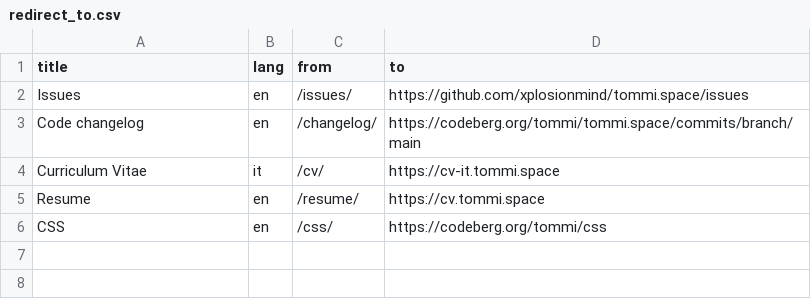
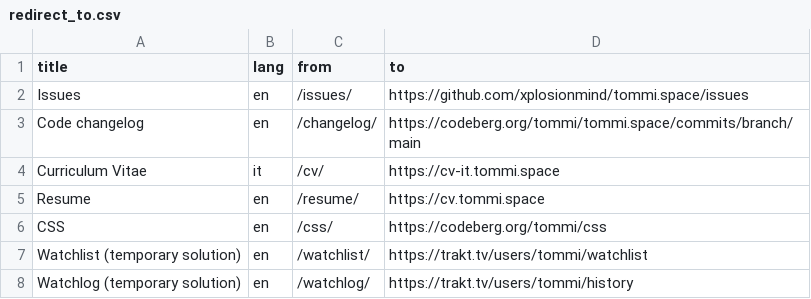
Before and after one commit to xplosionmind/tommi.space, a CSV file: data/redirect_to.csv, drawn as a sheet; the diff names each change by its address in the sheet, - before the commit and + after, or states it on an @@ line.

Commit message:
Temporarily linking to Trakt (#33)
I am temporarily switching to Trakt for convenience, but I intend to
work on an ethical, and independent solution.

```diff
--- a/data/redirect_to.csv
+++ b/data/redirect_to.csv
+row 7: Watchlist (temporary solution) | en | /watchlist/ | https://trakt.tv/users/tommi/watchlist
+row 8: Watchlog (temporary solution) | en | /watchlog/ | https://trakt.tv/users/tommi/history
```
Also changed, not shown: 3 other files.
